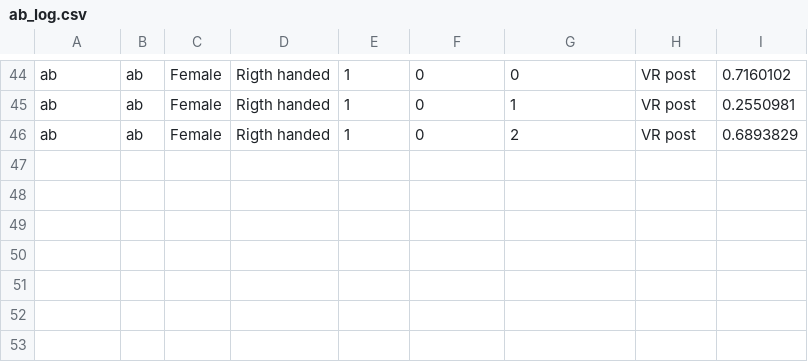
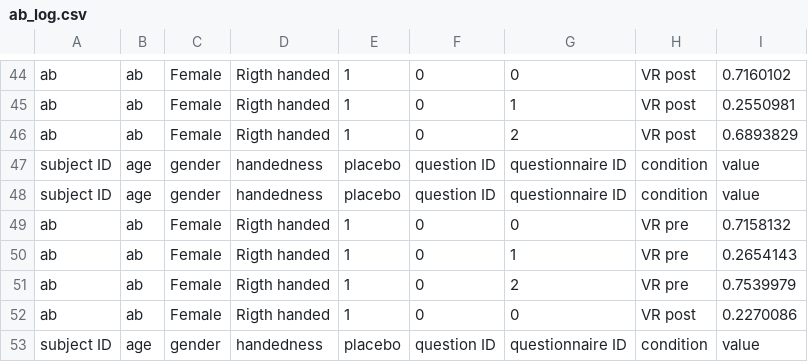
Before and after one commit to marteroel/Basic-AR-Vive, a CSV file: AR-Vive/Logs/ab_log.csv, drawn as a sheet; only a part is shown, gaps mark what is left out.

```diff
--- a/AR-Vive/Logs/ab_log.csv
+++ b/AR-Vive/Logs/ab_log.csv
@@ -46 +46,8 @@ ab,ab,Female,Rigth handed,1,0,1,VR post,0.2550981
 ab,ab,Female,Rigth handed,1,0,2,VR post,0.6893829
+subject ID,age,gender,handedness,placebo,question ID,questionnaire ID,condition,value
+subject ID,age,gender,handedness,placebo,question ID,questionnaire ID,condition,value
+ab,ab,Female,Rigth handed,1,0,0,VR pre,0.7158132
+ab,ab,Female,Rigth handed,1,0,1,VR pre,0.2654143
+ab,ab,Female,Rigth handed,1,0,2,VR pre,0.7539979
+ab,ab,Female,Rigth handed,1,0,0,VR post,0.2270086
+subject ID,age,gender,handedness,placebo,question ID,questionnaire ID,condition,value
```
Also changed, not shown: AR-Vive/Logs/_log.csv, AR-Vive/Logs/abc_log.csv, 14 other files.
